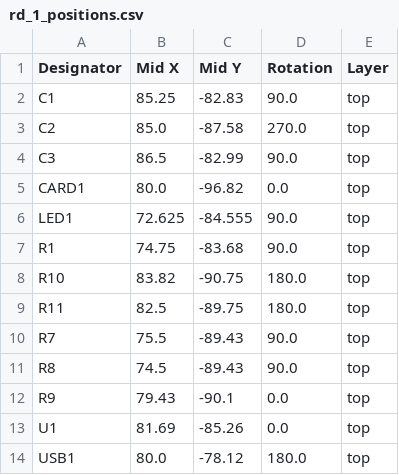
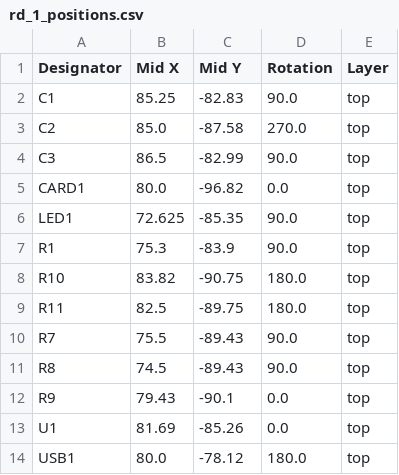
Before and after one commit to JBlitzar/rd, a CSV file: PCB/rd/production/rd_1_positions.csv, drawn as a sheet.

```diff
--- a/PCB/rd/production/rd_1_positions.csv
+++ b/PCB/rd/production/rd_1_positions.csv
@@ -5,4 +5,4 @@ C3,86.5,-82.99,90.0,top
 CARD1,80.0,-96.82,0.0,top
-LED1,72.625,-84.555,90.0,top
-R1,74.75,-83.68,90.0,top
+LED1,72.625,-85.35,90.0,top
+R1,75.3,-83.9,90.0,top
 R10,83.82,-90.75,180.0,top
```
Also changed, not shown: 10 other files.
